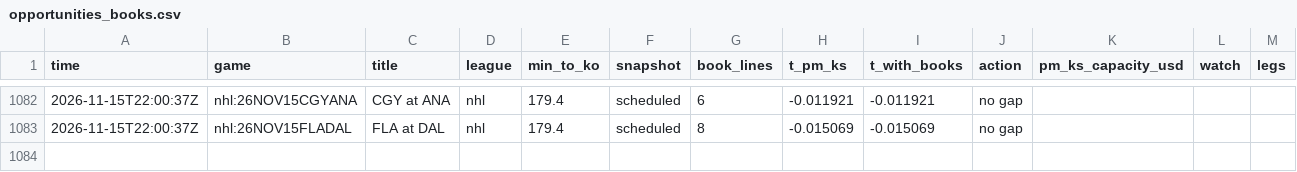
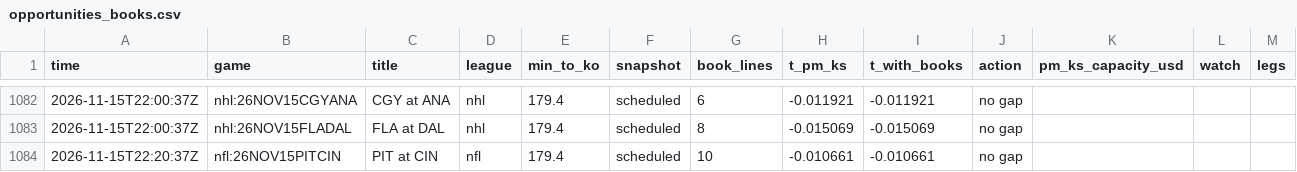
Before and after one commit to TFGdeprova/tfg-upf-test, a CSV file: results/opportunities_books.csv, drawn as a sheet; only a part is shown, gaps mark what is left out.

```diff
--- a/results/opportunities_books.csv
+++ b/results/opportunities_books.csv
@@ -1083 +1083,2 @@ time,game,title,league,min_to_ko,snapshot,book_lines,t_pm_ks,t_with_books,action
 2026-11-15T22:00:37Z,nhl:26NOV15FLADAL,FLA at DAL,nhl,179.4,scheduled,8,-0.015069,-0.015069,no gap,,,
+2026-11-15T22:20:37Z,nfl:26NOV15PITCIN,PIT at CIN,nfl,179.4,scheduled,10,-0.010661,-0.010661,no gap,,,
```
Also changed, not shown: 4 other files.
